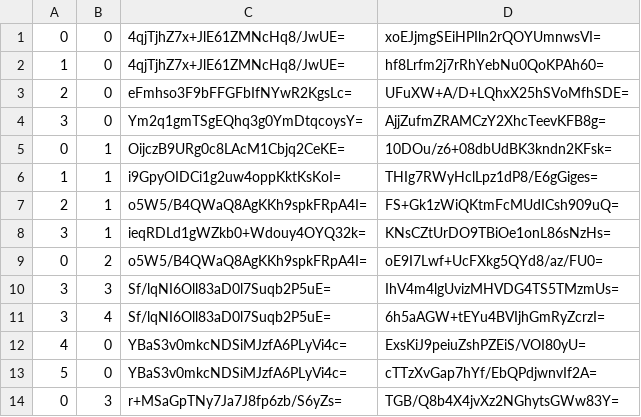
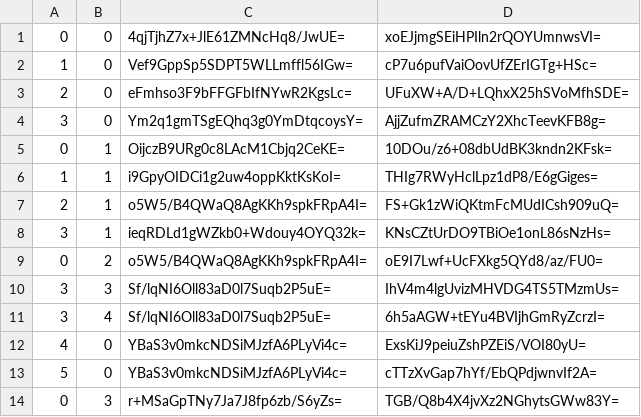
Before and after one commit to counterfitninja/chilled-overworld, a CSV file: tiles/zoom.-3/metadata/k.0.0.csv, drawn as a sheet.

```diff
--- a/tiles/zoom.-3/metadata/k.0.0.csv
+++ b/tiles/zoom.-3/metadata/k.0.0.csv
@@ -1,3 +1,3 @@
 0,0,4qjTjhZ7x+JlE61ZMNcHq8/JwUE=,xoEJjmgSEiHPIln2rQOYUmnwsVI=
-1,0,4qjTjhZ7x+JlE61ZMNcHq8/JwUE=,hf8Lrfm2j7rRhYebNu0QoKPAh60=
+1,0,Vef9GppSp5SDPT5WLLmffl56IGw=,cP7u6pufVaiOovUfZErIGTg+HSc=
 2,0,eFmhso3F9bFFGFbIfNYwR2KgsLc=,UFuXW+A/D+LQhxX25hSVoMfhSDE=
```
Also changed, not shown: tiles/zoom.-1/metadata/k.0.0.csv, tiles/zoom.-2/metadata/k.0.0.csv, 14 other files.
